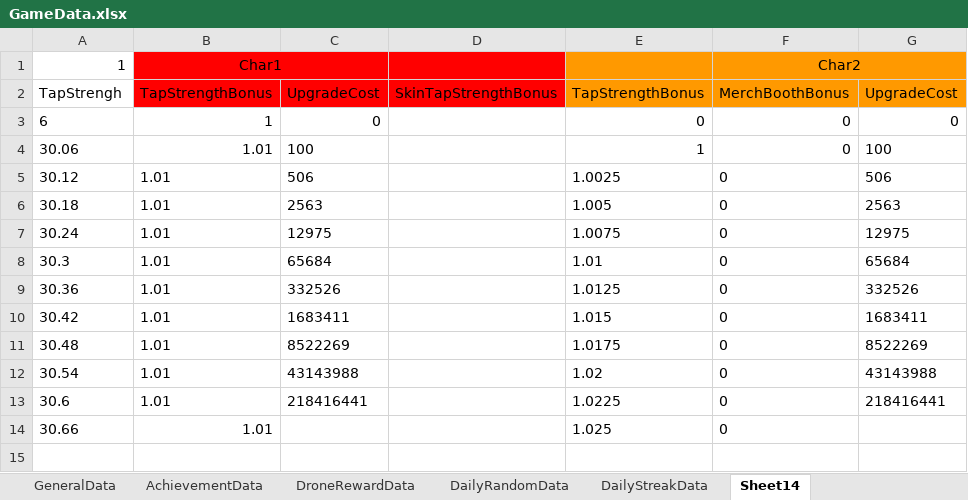
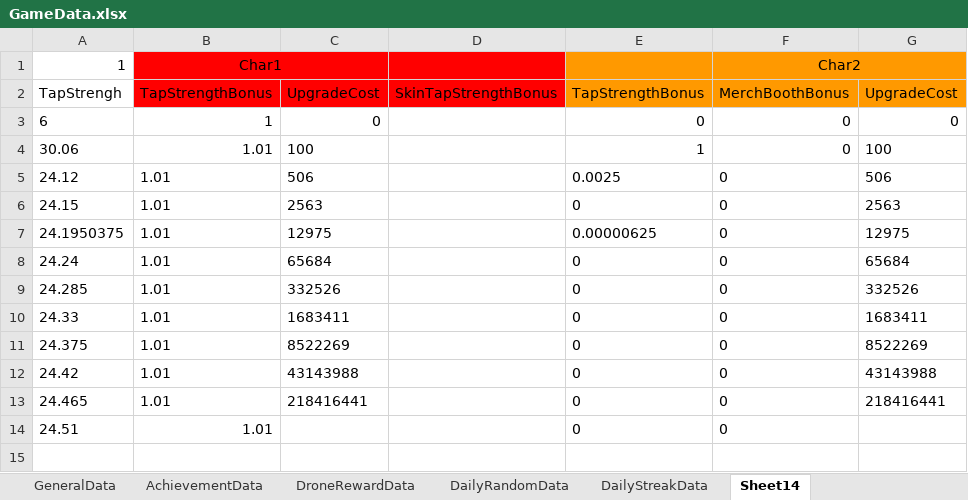
Before and after one commit to mkghoster/TapBand, an Excel workbook: TapBand_SRC/Assets/Data/GameData.xlsx, sheet Sheet14, drawn as a sheet; only a part is shown; values as stored, in another font and other column widths than the file's, no borders; charts and pictures not drawn; the diff names each change by its address in the sheet, - before the commit and + after, or states it on an @@ line.

```diff
--- a/TapBand_SRC/Assets/Data/GameData.xlsx (sheet Sheet14)
+++ b/TapBand_SRC/Assets/Data/GameData.xlsx (sheet Sheet14)
-A5: 30.12
+A5: 24.12
-E5: 1.0025
+E5: 0.0025
-A6: 30.18
+A6: 24.15
-E6: 1.005
+E6: 0
-A7: 30.24
+A7: 24.1950375
-E7: 1.0075
+E7: 0.00000625
-A8: 30.3
+A8: 24.24
-E8: 1.01
+E8: 0
-A9: 30.36
+A9: 24.285
-E9: 1.0125
+E9: 0
-A10: 30.42
+A10: 24.33
-E10: 1.015
+E10: 0
-A11: 30.48
+A11: 24.375
-E11: 1.0175
+E11: 0
-A12: 30.54
+A12: 24.42
-E12: 1.02
+E12: 0
-A13: 30.6
+A13: 24.465
-E13: 1.0225
+E13: 0
-A14: 30.66
+A14: 24.51
-E14: 1.025
+E14: 0
```
Also changed, not shown: sheet SongData, charts or pictures, 10 other files.
